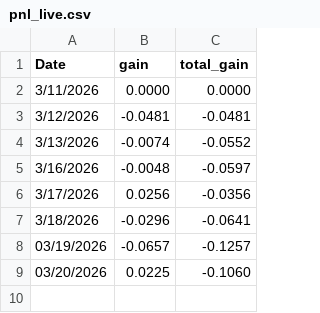
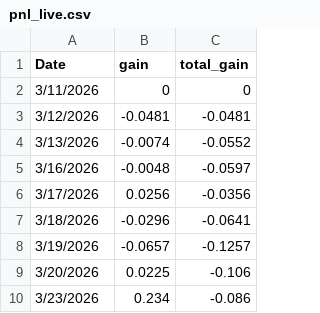
Before and after one commit to datnthe153187/Datnt_Smooth, a CSV file: pnl_live.csv, drawn as a sheet.

```diff
--- a/pnl_live.csv
+++ b/pnl_live.csv
@@ -1,3 +1,3 @@
 Date,gain,total_gain
-3/11/2026,0.0000,0.0000
+3/11/2026,0,0
 3/12/2026,-0.0481,-0.0481
@@ -7,3 +7,4 @@ Date,gain,total_gain
 3/18/2026,-0.0296,-0.0641
-03/19/2026,-0.0657,-0.1257
-03/20/2026,0.0225,-0.1060
+3/19/2026,-0.0657,-0.1257
+3/20/2026,0.0225,-0.106
+3/23/2026,0.234,-0.086
```
Also changed, not shown: df_vn30.csv, nav.csv.
